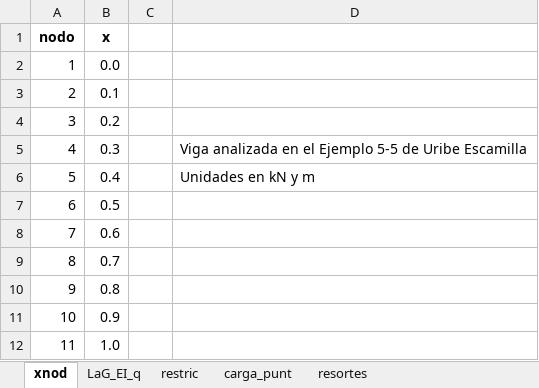
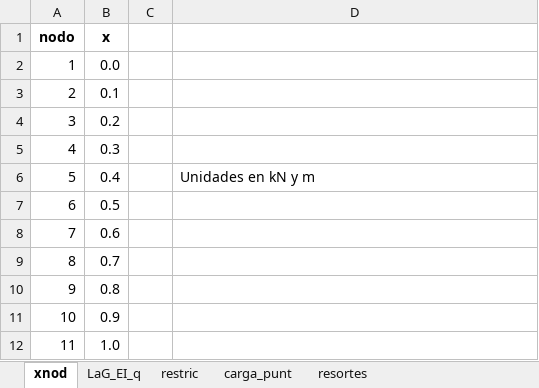
Before and after one commit to diegoandresalvarez/elementosfinitos, an Excel workbook: codigo/vigas/ejemplos/viga_con_resortes.xlsx, sheet xnod, drawn as a sheet; only a part is shown; values as stored, in another font and other column widths than the file's, no borders; charts and pictures not drawn; the diff names each change by its address in the sheet, - before the commit and + after, or states it on an @@ line.

Commit message:
Mejorando la claridad de los codigos

```diff
--- a/codigo/vigas/ejemplos/viga_con_resortes.xlsx (sheet xnod)
+++ b/codigo/vigas/ejemplos/viga_con_resortes.xlsx (sheet xnod)
-D5: Viga analizada en el Ejemplo 5-5 de Uribe Escamilla
+D5: (empty)
```
Also changed, not shown: charts or pictures, 7 other files.
